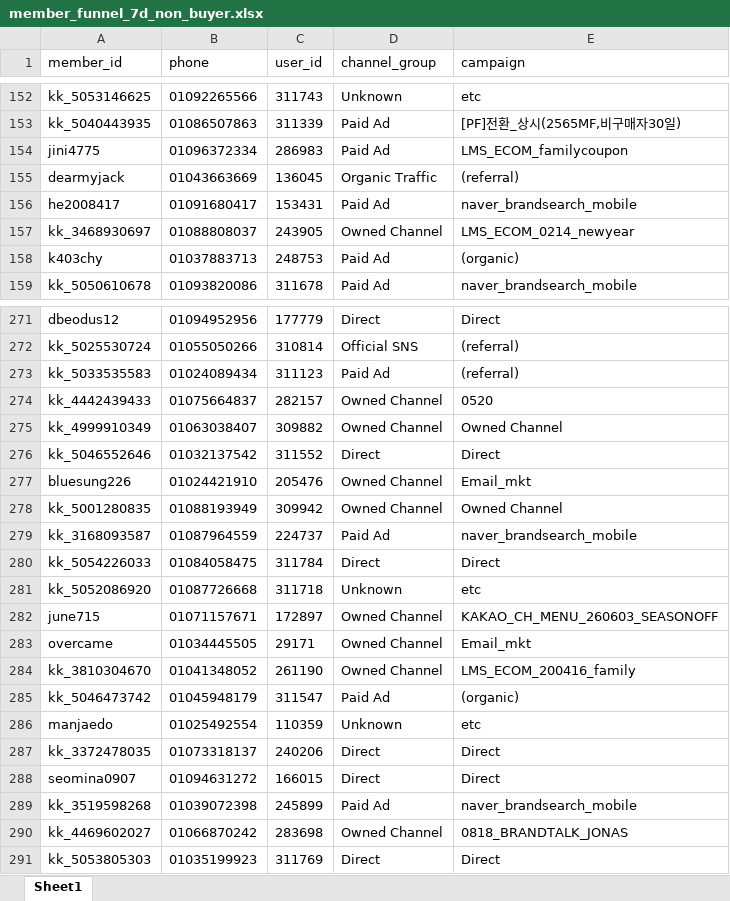
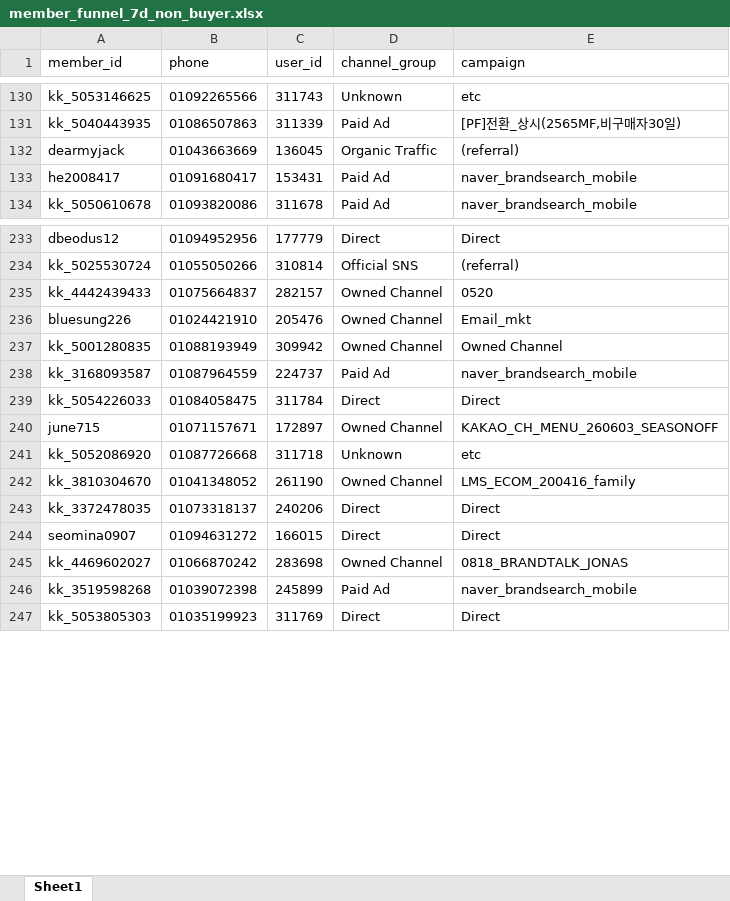
Before and after one commit to koreacolumbia-dotcom/E-comm-marketing-hub, an Excel workbook: reports/member_funnel/downloads/member_funnel_7d_non_buyer.xlsx, sheet Sheet1, drawn as a sheet; only a part is shown, gaps mark what is left out; values as stored, in another font and other column widths than the file's, no borders; removed rows and columns are numbered as before the commit, all else as after; the diff covers the shown part only; the diff names each change by its address in the sheet, - before the commit and + after, or states it on an @@ line.

```diff
--- a/reports/member_funnel/downloads/member_funnel_7d_non_buyer.xlsx (sheet Sheet1)
+++ b/reports/member_funnel/downloads/member_funnel_7d_non_buyer.xlsx (sheet Sheet1)
-row 154: jini4775 | 01096372334 | 286983 | Paid Ad | LMS_ECOM_familycoupon
-row 157: kk_3468930697 | 01088808037 | 243905 | Owned Channel | LMS_ECOM_0214_newyear
-row 158: k403chy | 01037883713 | 248753 | Paid Ad | (organic)
-row 273: kk_5033535583 | 01024089434 | 311123 | Paid Ad | (referral)
-row 275: kk_4999910349 | 01063038407 | 309882 | Owned Channel | Owned Channel
-row 276: kk_5046552646 | 01032137542 | 311552 | Direct | Direct
@@ row 282 moved to row 240: june715 @@
-row 283: overcame | 01034445505 | 29171 | Owned Channel | Email_mkt
-row 285: kk_5046473742 | 01045948179 | 311547 | Paid Ad | (organic)
-row 286: manjaedo | 01025492554 | 110359 | Unknown | etc
@@ row 290 moved to row 245: kk_4469602027 @@
```
Also changed, not shown: 60 removed rows and 12 moved rows elsewhere in this sheet, reports/member_funnel/downloads/member_funnel_1m_non_buyer.xlsx, reports/member_funnel/downloads/member_funnel_1m_target_segments.xlsx, 19 other files.
